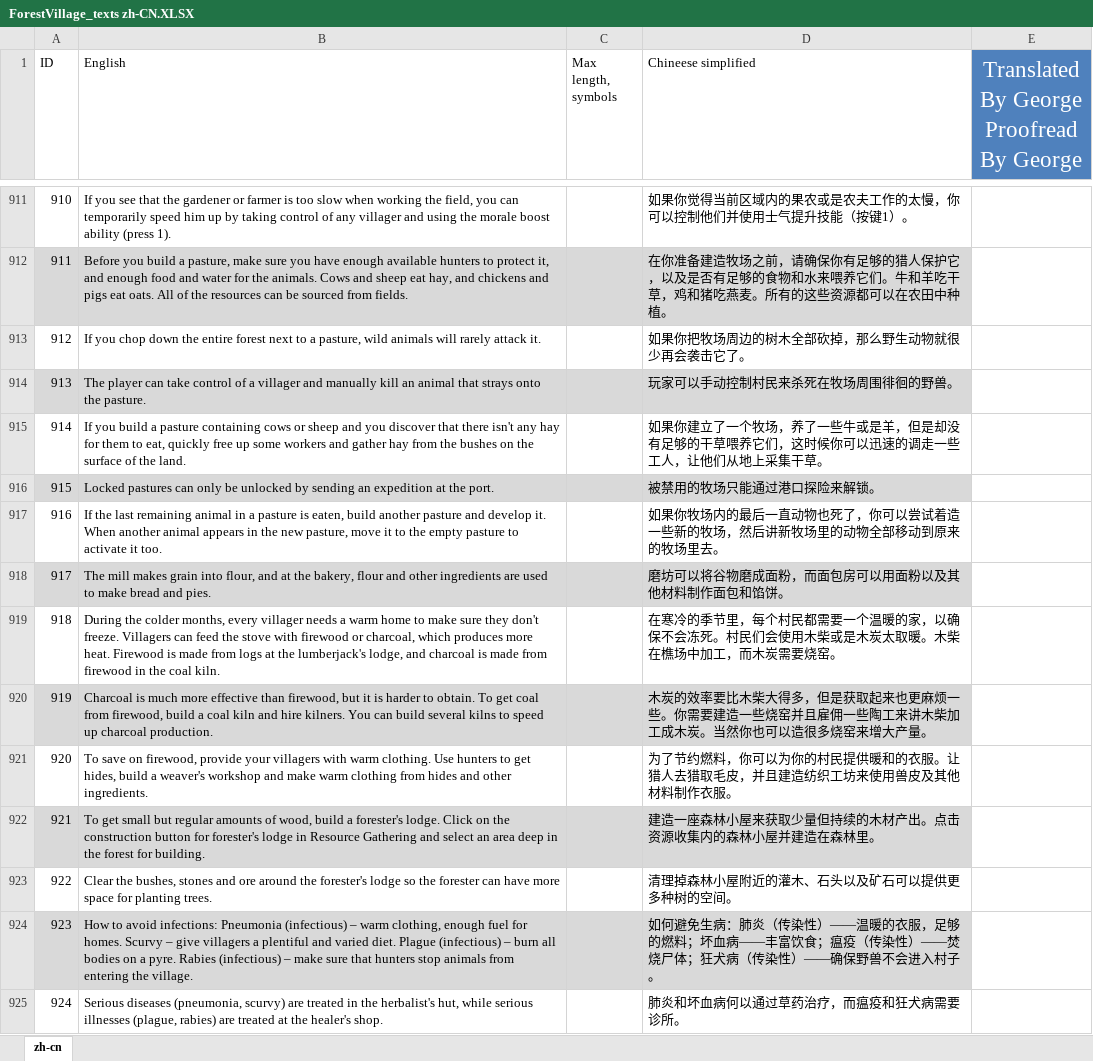
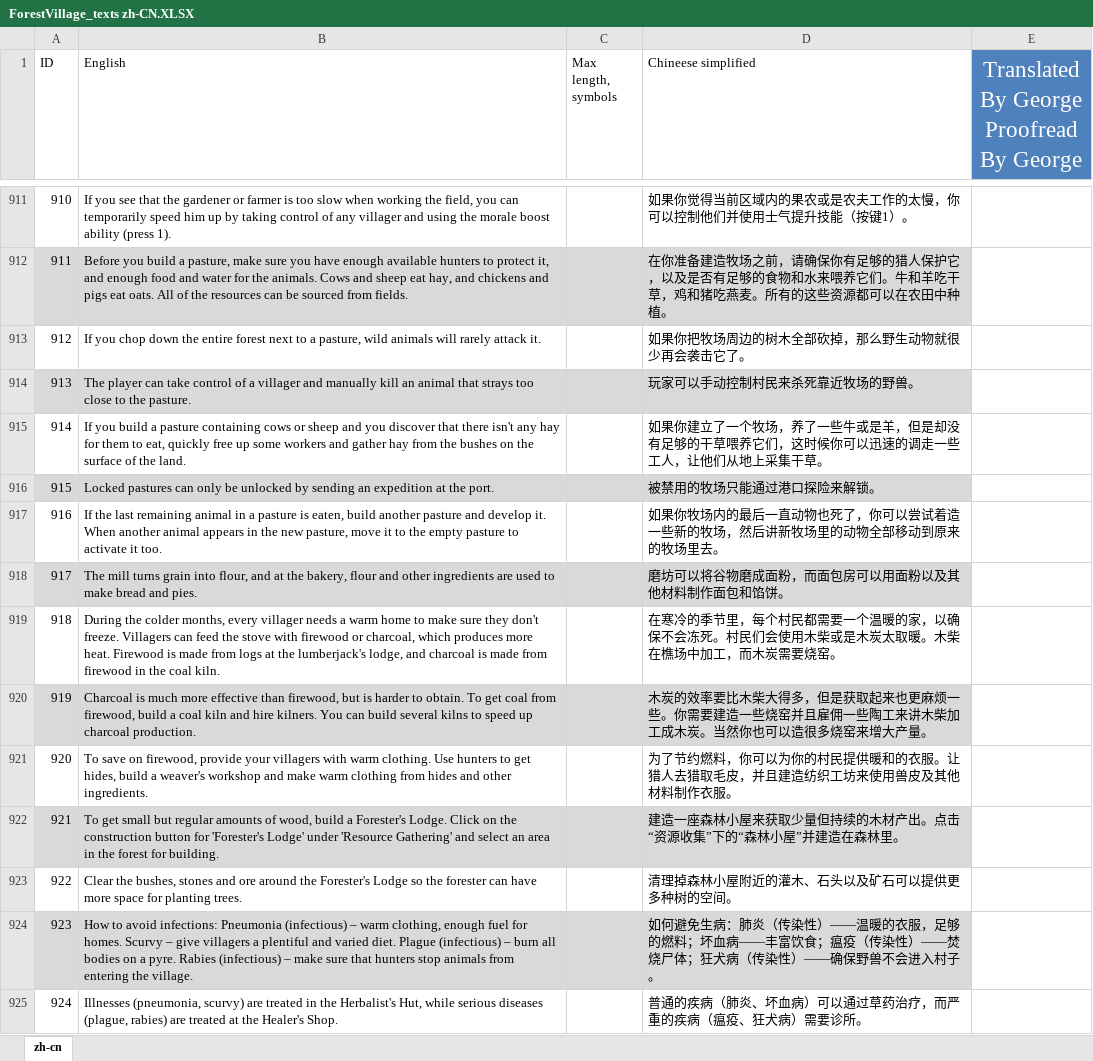
Before and after one commit to BoundlessHaung/lif_fv_cn_loc_file, an Excel workbook: ForestVillage_texts zh-CN.XLSX, sheet zh-cn, drawn as a sheet; only a part is shown, gaps mark what is left out; values as stored, in another font and other column widths than the file's, no borders; table styles not drawn; removed rows and columns are numbered as before the commit, all else as after; the diff covers the shown part only; the diff names each change by its address in the sheet, - before the commit and + after, or states it on an @@ line.

```diff
--- a/ForestVillage_texts zh-CN.XLSX (sheet zh-cn)
+++ b/ForestVillage_texts zh-CN.XLSX (sheet zh-cn)
-B914 (English): …that strays onto the pasture.
+B914 (English): …that strays too close to the pasture.
-D914 (Chineese simplified): 玩家可以手动控制村民来杀死在牧场周围徘徊的野兽。
+D914 (Chineese simplified): 玩家可以手动控制村民来杀死靠近牧场的野兽。
-B918 (English): The mill makes grain into…
+B918 (English): The mill turns grain into…
-B920 (English): …firewood, but it is harder…
+B920 (English): …firewood, but is harder…
-B922 (English): …build a forester's lodge. Click on the construction button for forester's lodge in Resource Gathering and select an area deep in the…
+B922 (English): …build a Forester's Lodge. Click on the construction button for 'Forester's Lodge' under 'Resource Gathering' and select an area in the…
-D922 (Chineese simplified): 建造一座森林小屋来获取少量但持续的木材产出。点击资源收集内的森林小屋并建造在森林里。
+D922 (Chineese simplified): 建造一座森林小屋来获取少量但持续的木材产出。点击“资源收集”下的“森林小屋”并建造在森林里。
-B923 (English): …around the forester's lodge so the…
+B923 (English): …around the Forester's Lodge so the…
-row 925: 924 | Serious diseases (pneumonia, scurvy) are treated in the herbalist's hut, while serious illnesses (plague, rabies) are treated at the healer's shop. |  | 肺炎和坏血病何以通过草药治疗，而瘟疫和狂犬病需要诊所。
+row 925: 924 | Illnesses (pneumonia, scurvy) are treated in the Herbalist's Hut, while serious diseases (plague, rabies) are treated at the Healer's Shop. |  | 普通的疾病（肺炎、坏血病）可以通过草药治疗，而严重的疾病（瘟疫、狂犬病）需要诊所。
```
Also changed, not shown: 46 added rows, 8 removed rows, 1 moved row and 51 edited cells elsewhere in this sheet.
